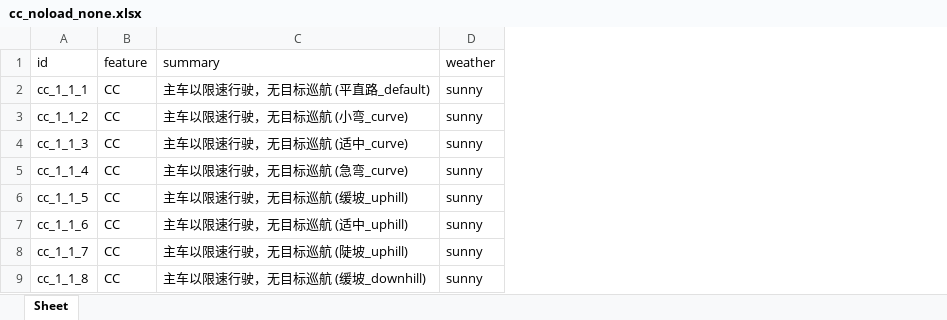
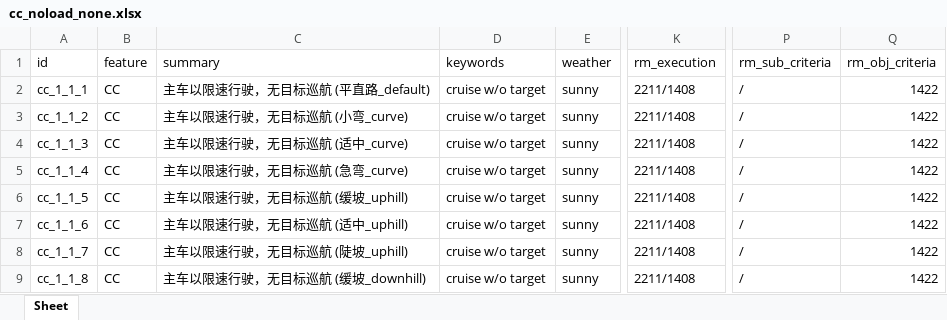
Before and after one commit to eden-cheng/case_lib, an Excel workbook: veh_case/cc_noload_none.xlsx, sheet Sheet, drawn as a sheet; only a part is shown, gaps mark what is left out; values as stored, in another font and other column widths than the file's, no borders; the diff names each change by its address in the sheet, - before the commit and + after, or states it on an @@ line.

```diff
--- a/veh_case/cc_noload_none.xlsx (sheet Sheet)
+++ b/veh_case/cc_noload_none.xlsx (sheet Sheet)
+column D (keywords), rows 2-9: all cruise w/o target
+column K (rm_execution), rows 2-9: all 2211/1408
+column P (rm_sub_criteria), rows 2-9: all /
+column Q (rm_obj_criteria), rows 2-9: all 1422
```
Also changed, not shown: TC_LIB.xlsx, 17 other files.
